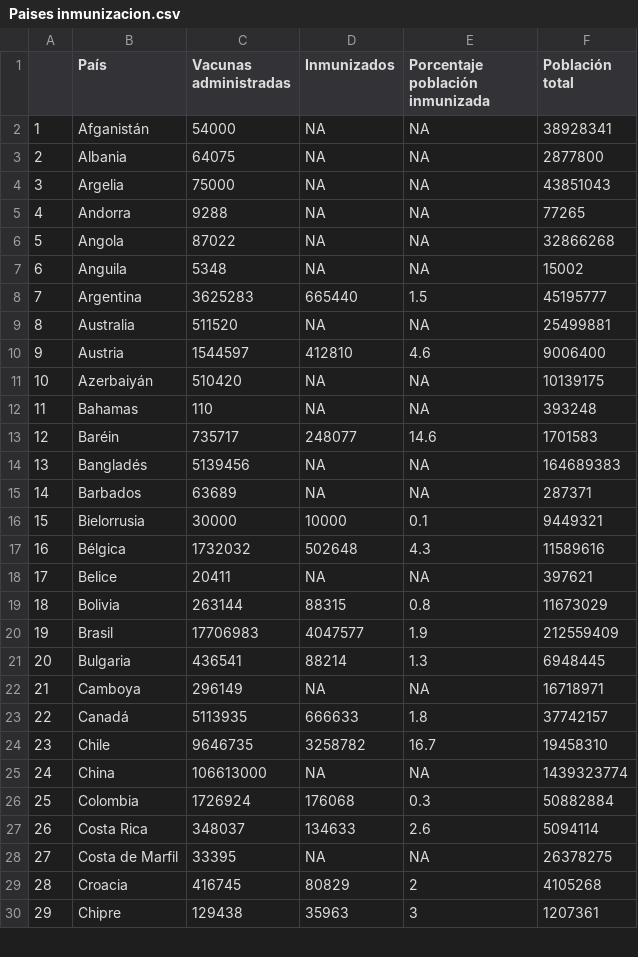
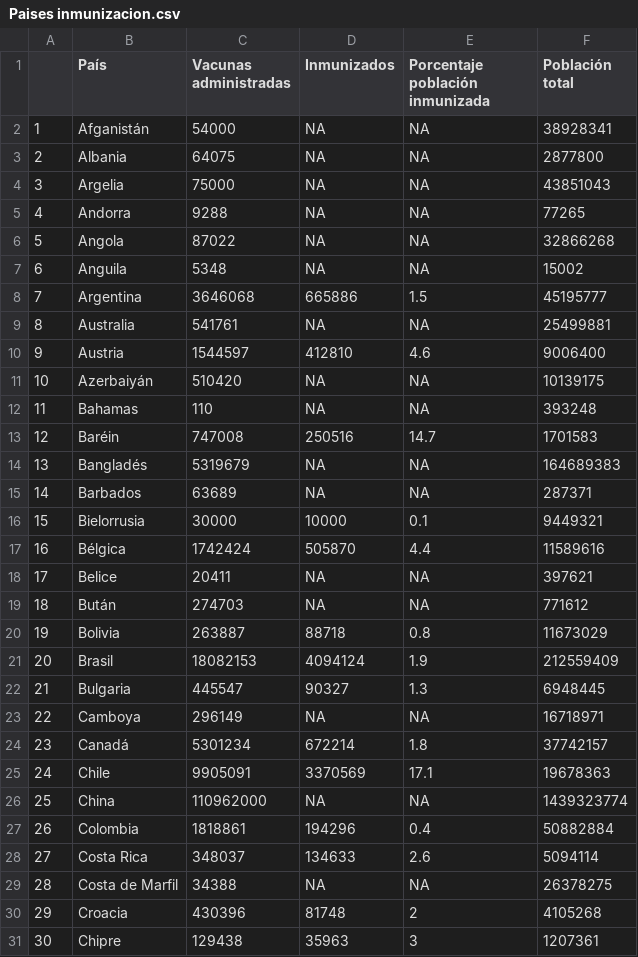
Before and after one commit to ftahumadalobos/sarscv19-mr, a CSV file: Contagios-Totales y cada 7 días/Paises inmunizacion.csv, drawn as a sheet; only a part is shown; addresses are those after the commit; the diff covers the shown part only; the diff names each change by its address in the sheet, - before the commit and + after, or states it on an @@ line.

Commit message:
Update Paises inmunizacion.csv

```diff
--- a/Contagios-Totales y cada 7 días/Paises inmunizacion.csv
+++ b/Contagios-Totales y cada 7 días/Paises inmunizacion.csv
-C8 (Vacunas administradas): 3625283
+C8 (Vacunas administradas): 3646068
-D8 (Inmunizados): 665440
+D8 (Inmunizados): 665886
-C9 (Vacunas administradas): 511520
+C9 (Vacunas administradas): 541761
-C13 (Vacunas administradas): 735717
+C13 (Vacunas administradas): 747008
-D13 (Inmunizados): 248077
+D13 (Inmunizados): 250516
-E13 (Porcentaje población inmunizada): 14.6
+E13 (Porcentaje población inmunizada): 14.7
-C14 (Vacunas administradas): 5139456
+C14 (Vacunas administradas): 5319679
-C17 (Vacunas administradas): 1732032
+C17 (Vacunas administradas): 1742424
-D17 (Inmunizados): 502648
+D17 (Inmunizados): 505870
-E17 (Porcentaje población inmunizada): 4.3
+E17 (Porcentaje población inmunizada): 4.4
+row 19: 18 | Bután | 274703 | NA | NA | 771612
@@ column A renumbered from row 20 down @@
-C20 (Vacunas administradas): 263144
+C20 (Vacunas administradas): 263887
-D20 (Inmunizados): 88315
+D20 (Inmunizados): 88718
-C21 (Vacunas administradas): 17706983
+C21 (Vacunas administradas): 18082153
-D21 (Inmunizados): 4047577
+D21 (Inmunizados): 4094124
-C22 (Vacunas administradas): 436541
+C22 (Vacunas administradas): 445547
-D22 (Inmunizados): 88214
+D22 (Inmunizados): 90327
-C24 (Vacunas administradas): 5113935
+C24 (Vacunas administradas): 5301234
-D24 (Inmunizados): 666633
+D24 (Inmunizados): 672214
-C25 (Vacunas administradas): 9646735
+C25 (Vacunas administradas): 9905091
-D25 (Inmunizados): 3258782
+D25 (Inmunizados): 3370569
-E25 (Porcentaje población inmunizada): 16.7
+E25 (Porcentaje población inmunizada): 17.1
-F25 (Población total): 19458310
+F25 (Población total): 19678363
-C26 (Vacunas administradas): 106613000
+C26 (Vacunas administradas): 110962000
-C27 (Vacunas administradas): 1726924
+C27 (Vacunas administradas): 1818861
-D27 (Inmunizados): 176068
+D27 (Inmunizados): 194296
-E27 (Porcentaje población inmunizada): 0.3
+E27 (Porcentaje población inmunizada): 0.4
-C29 (Vacunas administradas): 33395
+C29 (Vacunas administradas): 34388
-C30 (Vacunas administradas): 416745
+C30 (Vacunas administradas): 430396
-D30 (Inmunizados): 80829
+D30 (Inmunizados): 81748
```
Also changed, not shown: 2 added rows and 120 edited cells elsewhere in this file.
